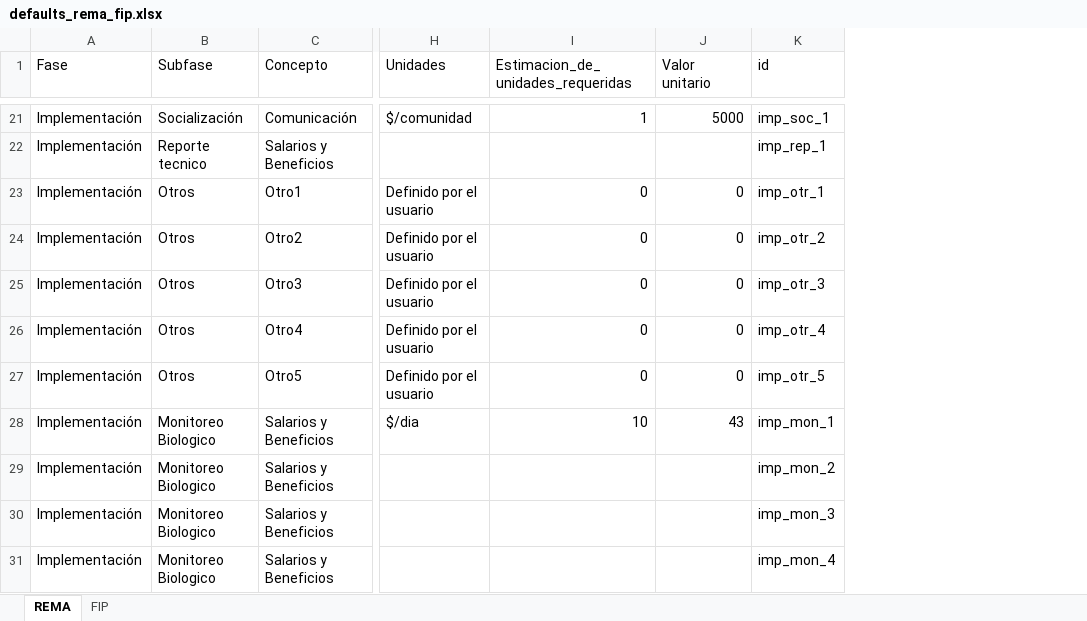
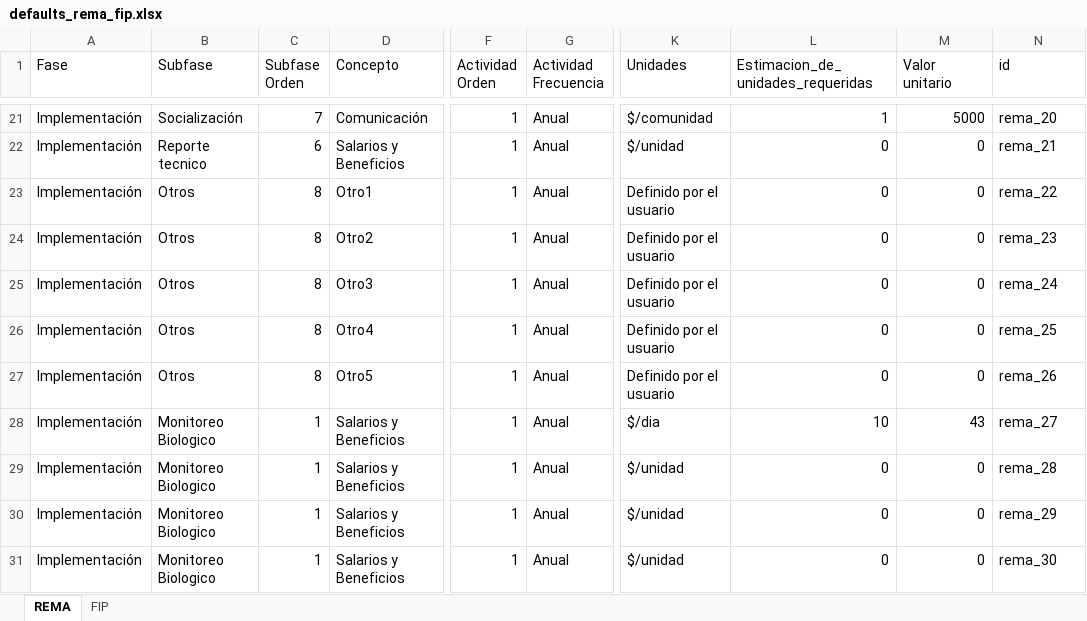
Before and after one commit to InnovacionAzul/AppCosteo, an Excel workbook: www/defaults_rema_fip.xlsx, sheet REMA, drawn as a sheet; only a part is shown, gaps mark what is left out; values as stored, in another font and other column widths than the file's, no borders; addresses are those after the commit; the diff covers the shown part only; the diff names each change by its address in the sheet, - before the commit and + after, or states it on an @@ line.

Commit message:
added order columns and default frequency column by activity

```diff
--- a/www/defaults_rema_fip.xlsx (sheet REMA)
+++ b/www/defaults_rema_fip.xlsx (sheet REMA)
+column C (Subfase Orden), rows 21-31: 7 | 6 | 8 | 8 | 8 | 8 | 8 | 1 | 1 | 1 | 1
+column F (Actividad Orden), rows 21-31: all 1
+column G (Actividad Frecuencia), rows 21-31: all Anual
-N21 (id): imp_soc_1
+N21 (id): rema_20
-K22 (Unidades): (empty)
+K22 (Unidades): $/unidad
-L22: (empty)
+L22: 0
-M22 (Valor unitario): (empty)
+M22 (Valor unitario): 0
-N22 (id): imp_rep_1
+N22 (id): rema_21
-N23 (id): imp_otr_1
+N23 (id): rema_22
-N24 (id): imp_otr_2
+N24 (id): rema_23
-N25 (id): imp_otr_3
+N25 (id): rema_24
-N26 (id): imp_otr_4
+N26 (id): rema_25
-N27 (id): imp_otr_5
+N27 (id): rema_26
-N28 (id): imp_mon_1
+N28 (id): rema_27
-K29:K31 (Unidades): (empty)
+K29:K31 (Unidades): $/unidad
-L29:L31: (empty)
+L29:L31: 0
-M29:M31 (Valor unitario): (empty)
+M29:M31 (Valor unitario): 0
-N29 (id): imp_mon_2
+N29 (id): rema_28
-N30 (id): imp_mon_3
+N30 (id): rema_29
-N31 (id): imp_mon_4
+N31 (id): rema_30
```
Also changed, not shown: 515 edited cells elsewhere in this sheet, sheet FIP, formulas that keep their value.
